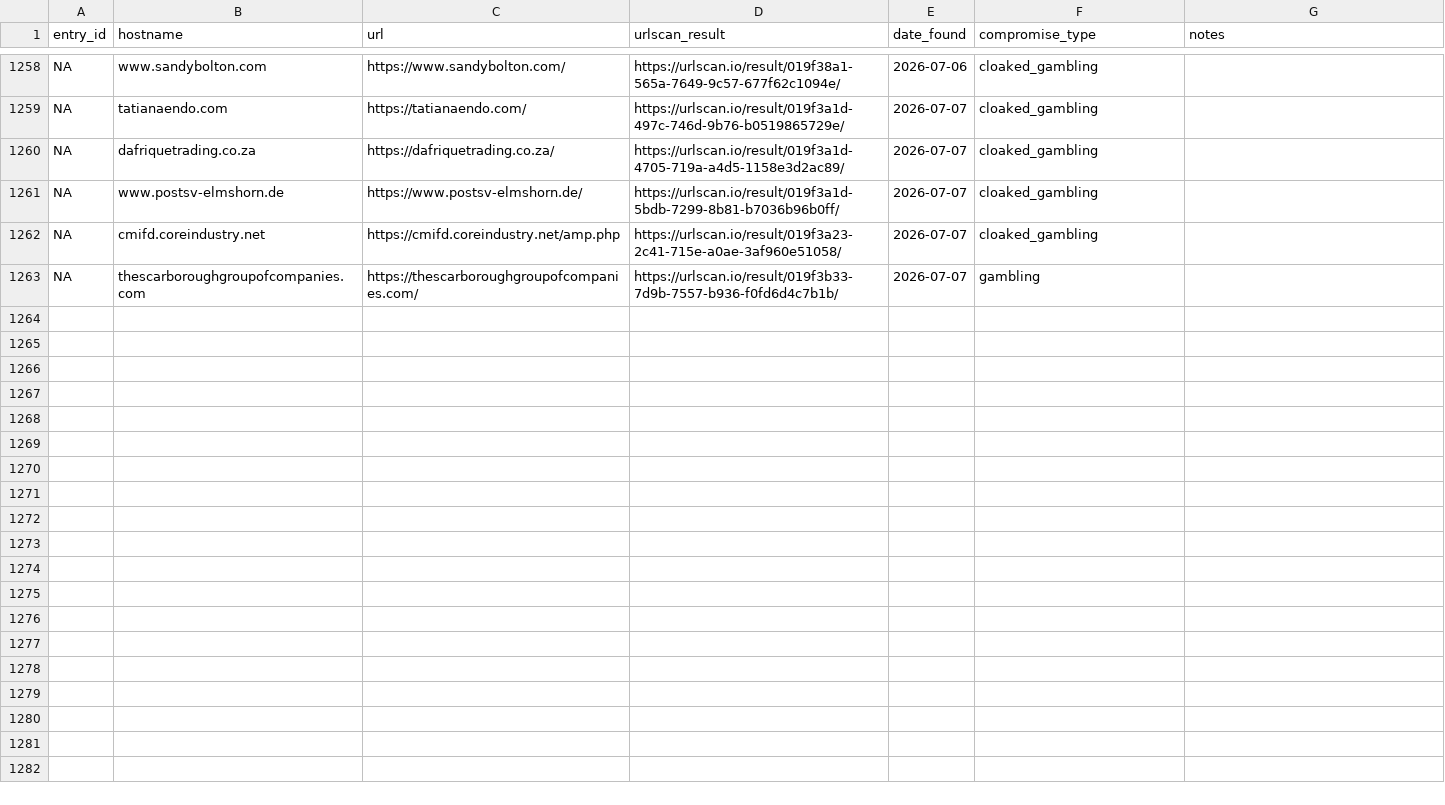
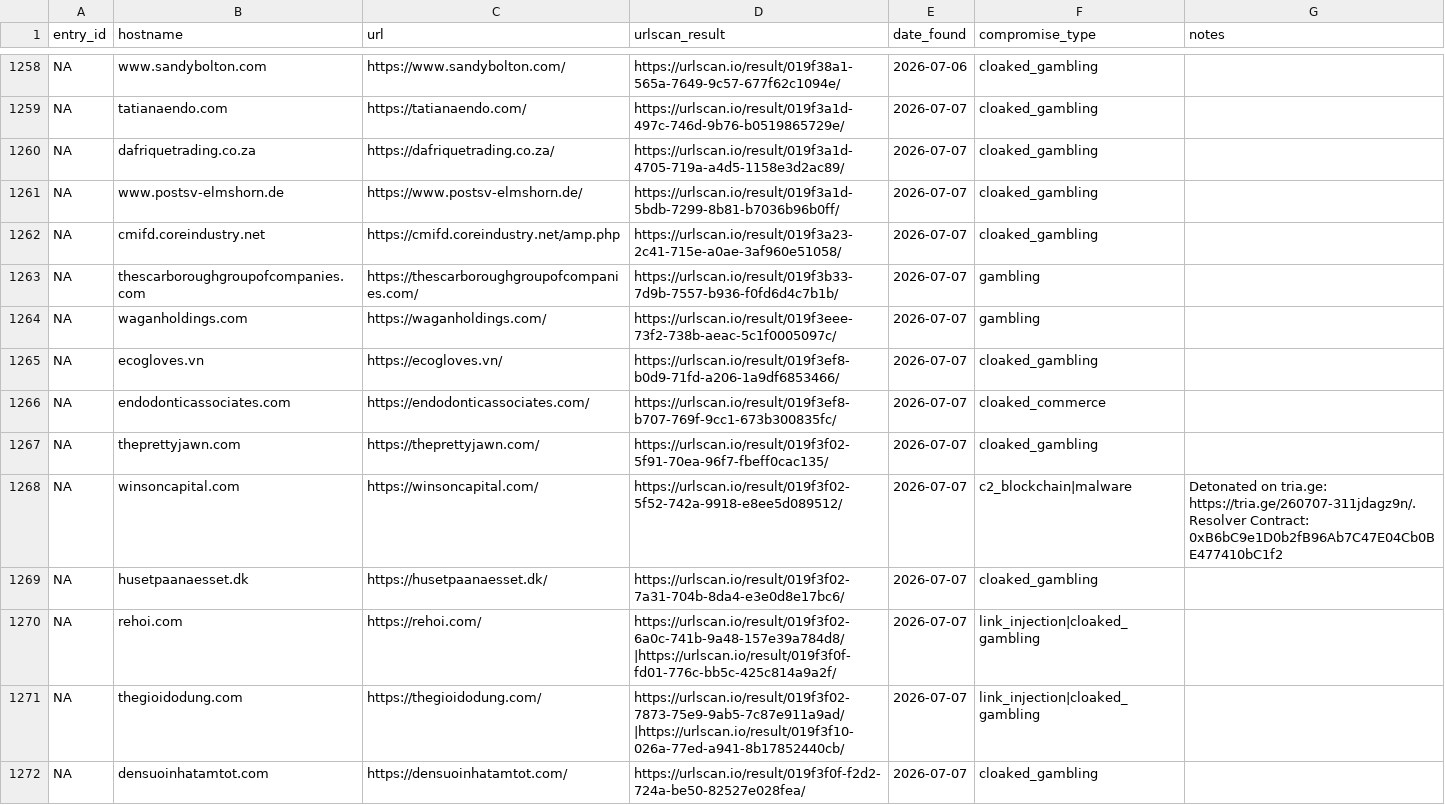
Before and after one commit to battlingamazons/compromised-sites-tracker, a CSV file: compromised-sites.csv, drawn as a sheet; only a part is shown, gaps mark what is left out; the diff covers the shown part only.

Commit message:
Update compromised-sites.csv

```diff
--- a/compromised-sites.csv
+++ b/compromised-sites.csv
@@ -1263 +1263,10 @@ NA, cmifd.coreindustry.net, https://cmifd.coreindustry.net/amp.php, https://urls
 NA, thescarboroughgroupofcompanies.com, https://thescarboroughgroupofcompanies.com/, https://urlscan.io/result/019f3b33-7d9b-7557-b936-f0fd6d4c7b1b/, 2026-07-07, gambling, ""
+NA, waganholdings.com, https://waganholdings.com/, https://urlscan.io/result/019f3eee-73f2-738b-aeac-5c1f0005097c/, 2026-07-07, gambling, ""
+NA, ecogloves.vn, https://ecogloves.vn/, https://urlscan.io/result/019f3ef8-b0d9-71fd-a206-1a9df6853466/, 2026-07-07, cloaked_gambling, ""
+NA, endodonticassociates.com, https://endodonticassociates.com/, https://urlscan.io/result/019f3ef8-b707-769f-9cc1-673b300835fc/, 2026-07-07, cloaked_commerce, ""
+NA, theprettyjawn.com, https://theprettyjawn.com/, https://urlscan.io/result/019f3f02-5f91-70ea-96f7-fbeff0cac135/, 2026-07-07, cloaked_gambling, ""
+NA, winsoncapital.com, https://winsoncapital.com/, https://urlscan.io/result/019f3f02-5f52-742a-9918-e8ee5d089512/, 2026-07-07, c2_blockchain|malware, "Detonated on tria.ge: https://tria.ge/260707-311jdagz9n/. Resolver Contract: 0xB6bC9e1D0b2fB96Ab7C47E04Cb0BE477410bC1f2"
+NA, husetpaanaesset.dk, https://husetpaanaesset.dk/, https://urlscan.io/result/019f3f02-7a31-704b-8da4-e3e0d8e17bc6/, 2026-07-07, cloaked_gambling, ""
+NA, rehoi.com, https://rehoi.com/, https://urlscan.io/result/019f3f02-6a0c-741b-9a48-157e39a784d8/|https://urlscan.io/result/019f3f0f-fd01-776c-bb5c-425c814a9a2f/, 2026-07-07, link_injection|cloaked_gambling, ""
+NA, thegioidodung.com, https://thegioidodung.com/, https://urlscan.io/result/019f3f02-7873-75e9-9ab5-7c87e911a9ad/|https://urlscan.io/result/019f3f10-026a-77ed-a941-8b17852440cb/, 2026-07-07, link_injection|cloaked_gambling, ""
+NA, densuoinhatamtot.com, https://densuoinhatamtot.com/, https://urlscan.io/result/019f3f0f-f2d2-724a-be50-82527e028fea/, 2026-07-07, cloaked_gambling, ""
```
Also changed, not shown: 9 added rows elsewhere in this file.
